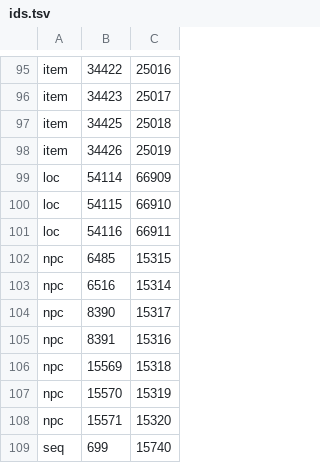
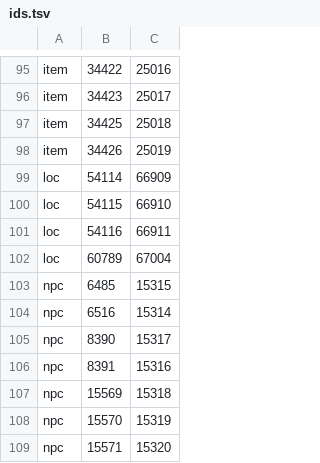
Before and after one commit to Meneerstink/game, a TSV file: data/cfg/dmm2/ids.tsv, drawn as a sheet; only a part is shown, gaps mark what is left out; the shorter side is filled out with more unchanged rows.

```diff
--- a/data/cfg/dmm2/ids.tsv
+++ b/data/cfg/dmm2/ids.tsv
@@ -101,2 +101,3 @@ loc	54115	66910
 loc	54116	66911
+loc	60789	67004
 npc	6485	15315
```
